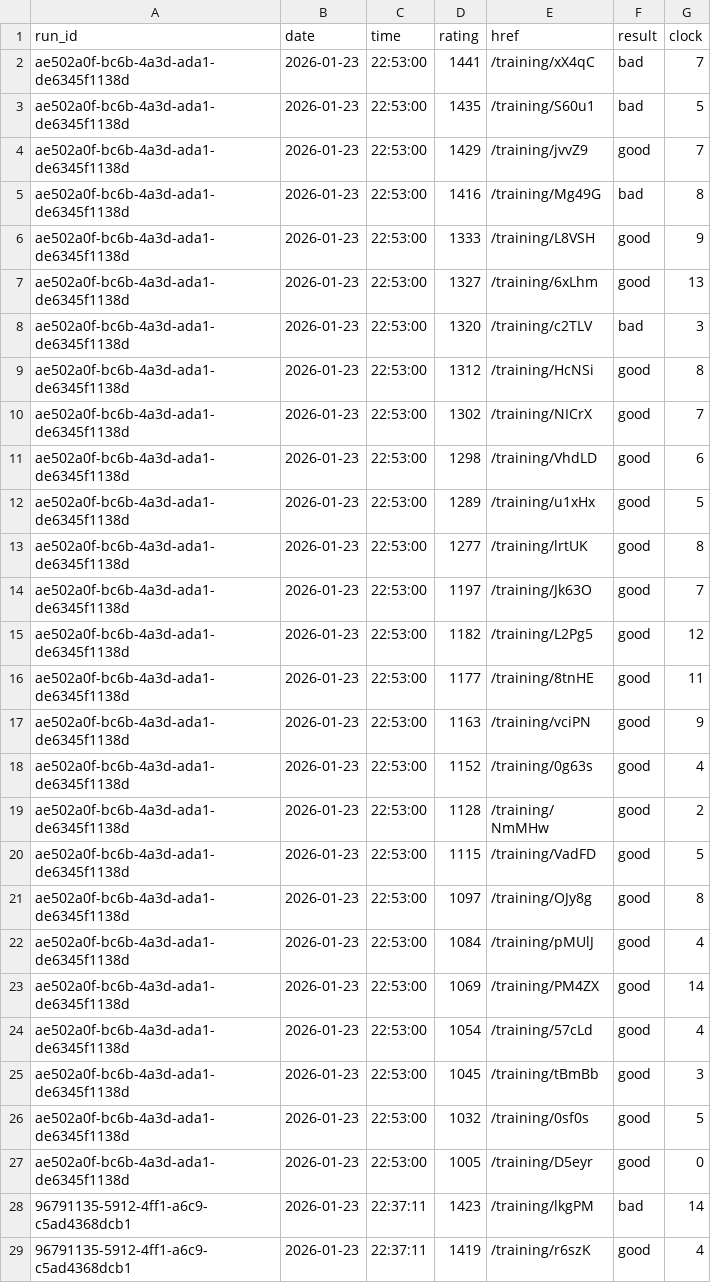
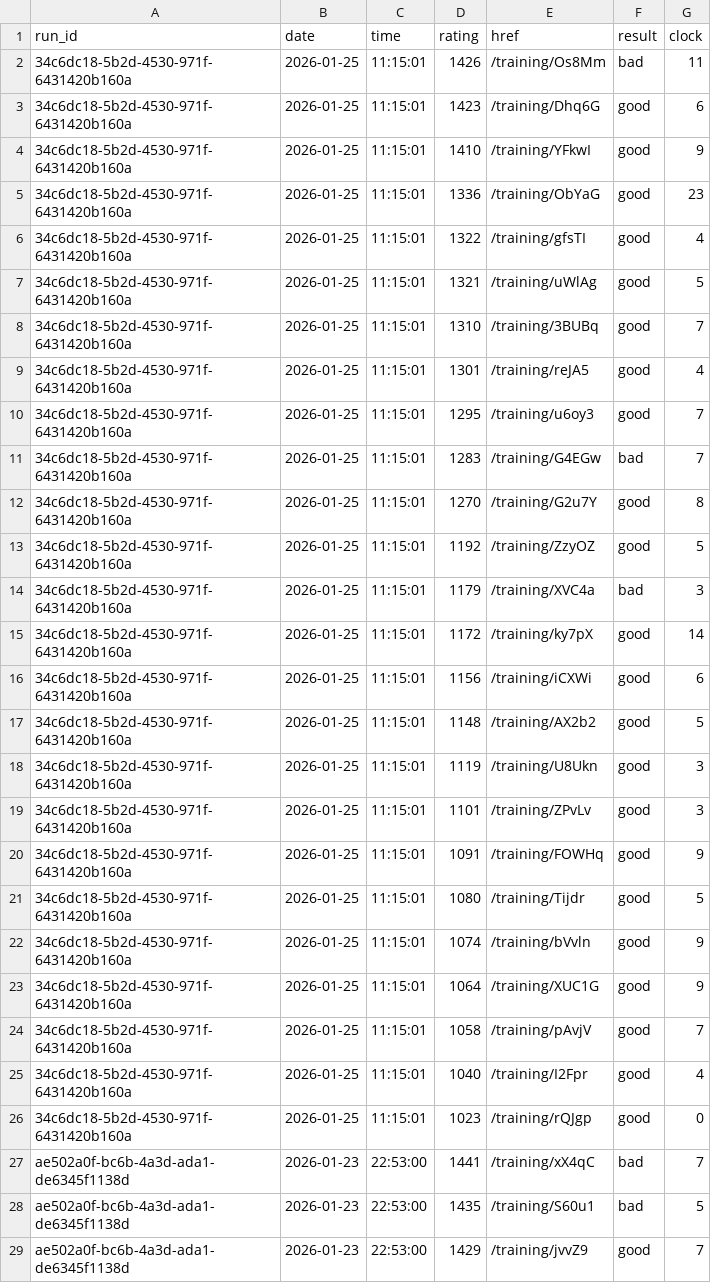
Before and after one commit to IsaacVerm/lichess-data, a CSV file: data/puzzles_puzzle_storm.csv, drawn as a sheet; only a part is shown; the shorter side is filled out with more unchanged rows.

Commit message:
add puzzle run as test

```diff
--- a/data/puzzles_puzzle_storm.csv
+++ b/data/puzzles_puzzle_storm.csv
@@ -1,2 +1,27 @@
 run_id,date,time,rating,href,result,clock
+34c6dc18-5b2d-4530-971f-6431420b160a,2026-01-25,11:15:01,1426,/training/Os8Mm,bad,11
+34c6dc18-5b2d-4530-971f-6431420b160a,2026-01-25,11:15:01,1423,/training/Dhq6G,good,6
+34c6dc18-5b2d-4530-971f-6431420b160a,2026-01-25,11:15:01,1410,/training/YFkwI,good,9
+34c6dc18-5b2d-4530-971f-6431420b160a,2026-01-25,11:15:01,1336,/training/ObYaG,good,23
+34c6dc18-5b2d-4530-971f-6431420b160a,2026-01-25,11:15:01,1322,/training/gfsTI,good,4
+34c6dc18-5b2d-4530-971f-6431420b160a,2026-01-25,11:15:01,1321,/training/uWlAg,good,5
+34c6dc18-5b2d-4530-971f-6431420b160a,2026-01-25,11:15:01,1310,/training/3BUBq,good,7
+34c6dc18-5b2d-4530-971f-6431420b160a,2026-01-25,11:15:01,1301,/training/reJA5,good,4
+34c6dc18-5b2d-4530-971f-6431420b160a,2026-01-25,11:15:01,1295,/training/u6oy3,good,7
+34c6dc18-5b2d-4530-971f-6431420b160a,2026-01-25,11:15:01,1283,/training/G4EGw,bad,7
+34c6dc18-5b2d-4530-971f-6431420b160a,2026-01-25,11:15:01,1270,/training/G2u7Y,good,8
+34c6dc18-5b2d-4530-971f-6431420b160a,2026-01-25,11:15:01,1192,/training/ZzyOZ,good,5
+34c6dc18-5b2d-4530-971f-6431420b160a,2026-01-25,11:15:01,1179,/training/XVC4a,bad,3
+34c6dc18-5b2d-4530-971f-6431420b160a,2026-01-25,11:15:01,1172,/training/ky7pX,good,14
+34c6dc18-5b2d-4530-971f-6431420b160a,2026-01-25,11:15:01,1156,/training/iCXWi,good,6
+34c6dc18-5b2d-4530-971f-6431420b160a,2026-01-25,11:15:01,1148,/training/AX2b2,good,5
+34c6dc18-5b2d-4530-971f-6431420b160a,2026-01-25,11:15:01,1119,/training/U8Ukn,good,3
+34c6dc18-5b2d-4530-971f-6431420b160a,2026-01-25,11:15:01,1101,/training/ZPvLv,good,3
+34c6dc18-5b2d-4530-971f-6431420b160a,2026-01-25,11:15:01,1091,/training/FOWHq,good,9
+34c6dc18-5b2d-4530-971f-6431420b160a,2026-01-25,11:15:01,1080,/training/Tijdr,good,5
+34c6dc18-5b2d-4530-971f-6431420b160a,2026-01-25,11:15:01,1074,/training/bVvln,good,9
+34c6dc18-5b2d-4530-971f-6431420b160a,2026-01-25,11:15:01,1064,/training/XUC1G,good,9
+34c6dc18-5b2d-4530-971f-6431420b160a,2026-01-25,11:15:01,1058,/training/pAvjV,good,7
+34c6dc18-5b2d-4530-971f-6431420b160a,2026-01-25,11:15:01,1040,/training/I2Fpr,good,4
+34c6dc18-5b2d-4530-971f-6431420b160a,2026-01-25,11:15:01,1023,/training/rQJgp,good,0
 ae502a0f-bc6b-4a3d-ada1-de6345f1138d,2026-01-23,22:53:00,1441,/training/xX4qC,bad,7
```
